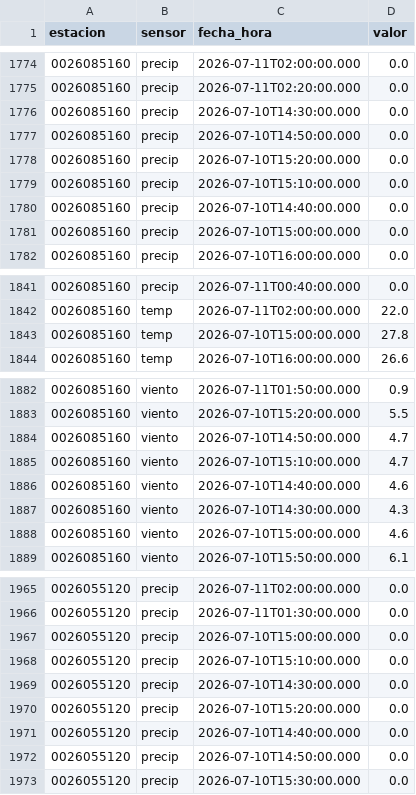
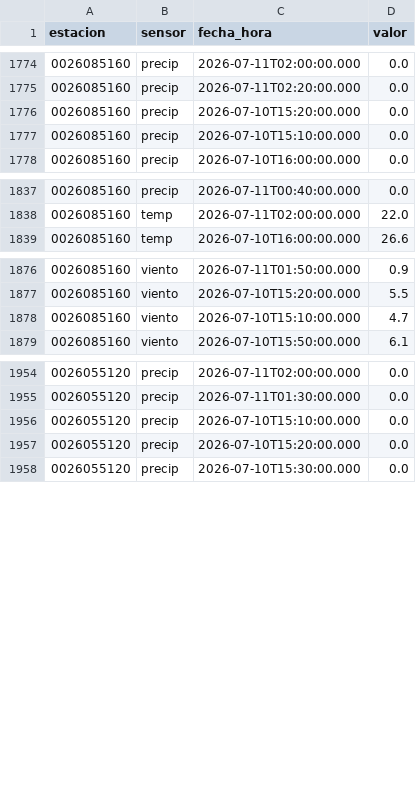
Before and after one commit to al3jandroangel/sat-incendios-cali, a CSV file: data/stations_history.csv, drawn as a sheet; only a part is shown, gaps mark what is left out; the diff covers the shown part only; the diff names each change by its address in the sheet, - before the commit and + after, or states it on an @@ line.

```diff
--- a/data/stations_history.csv
+++ b/data/stations_history.csv
-row 1776: 0026085160 | precip | 2026-07-10T14:30:00.000 | 0.0
-row 1777: 0026085160 | precip | 2026-07-10T14:50:00.000 | 0.0
-row 1780: 0026085160 | precip | 2026-07-10T14:40:00.000 | 0.0
-row 1781: 0026085160 | precip | 2026-07-10T15:00:00.000 | 0.0
-row 1843: 0026085160 | temp | 2026-07-10T15:00:00.000 | 27.8
-row 1884: 0026085160 | viento | 2026-07-10T14:50:00.000 | 4.7
-row 1886: 0026085160 | viento | 2026-07-10T14:40:00.000 | 4.6
-row 1887: 0026085160 | viento | 2026-07-10T14:30:00.000 | 4.3
-row 1888: 0026085160 | viento | 2026-07-10T15:00:00.000 | 4.6
-row 1967: 0026055120 | precip | 2026-07-10T15:00:00.000 | 0.0
-row 1969: 0026055120 | precip | 2026-07-10T14:30:00.000 | 0.0
-row 1971: 0026055120 | precip | 2026-07-10T14:40:00.000 | 0.0
-row 1972: 0026055120 | precip | 2026-07-10T14:50:00.000 | 0.0
```
Also changed, not shown: 22 removed rows elsewhere in this file, 1 other file.
